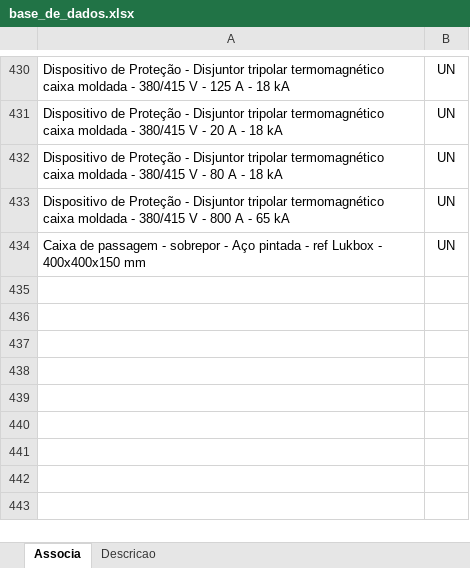
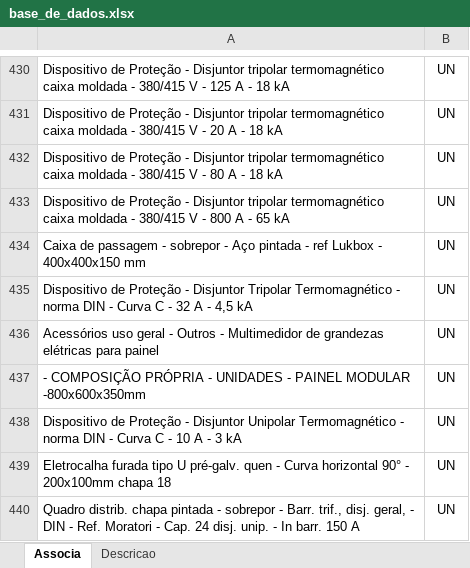
Before and after one commit to rodioegiufao/farmacia_janio, an Excel workbook: 3D/base_de_dados.xlsx, sheet Associa, drawn as a sheet; only a part is shown, gaps mark what is left out; values as stored, in another font and other column widths than the file's, no borders; the diff names each change by its address in the sheet, - before the commit and + after, or states it on an @@ line.

```diff
--- a/3D/base_de_dados.xlsx (sheet Associa)
+++ b/3D/base_de_dados.xlsx (sheet Associa)
+row 435: Dispositivo de Proteção - Disjuntor Tripolar Termomagnético - norma DIN - Curva C - 32 A - 4,5 kA | UN
+row 436: Acessórios uso geral - Outros - Multimedidor de grandezas elétricas para painel | UN
+row 437: - COMPOSIÇÃO PRÓPRIA - UNIDADES - PAINEL MODULAR -800x600x350mm | UN
+row 438: Dispositivo de Proteção - Disjuntor Unipolar Termomagnético - norma DIN - Curva C - 10 A - 3 kA | UN
+row 439: Eletrocalha furada tipo U pré-galv. quen - Curva horizontal 90° - 200x100mm chapa 18 | UN
+row 440: Quadro distrib. chapa pintada - sobrepor - Barr. trif., disj. geral, - DIN - Ref. Moratori - Cap. 24 disj. unip. - In barr. 150 A | UN
```
Also changed, not shown: sheet Descricao.
